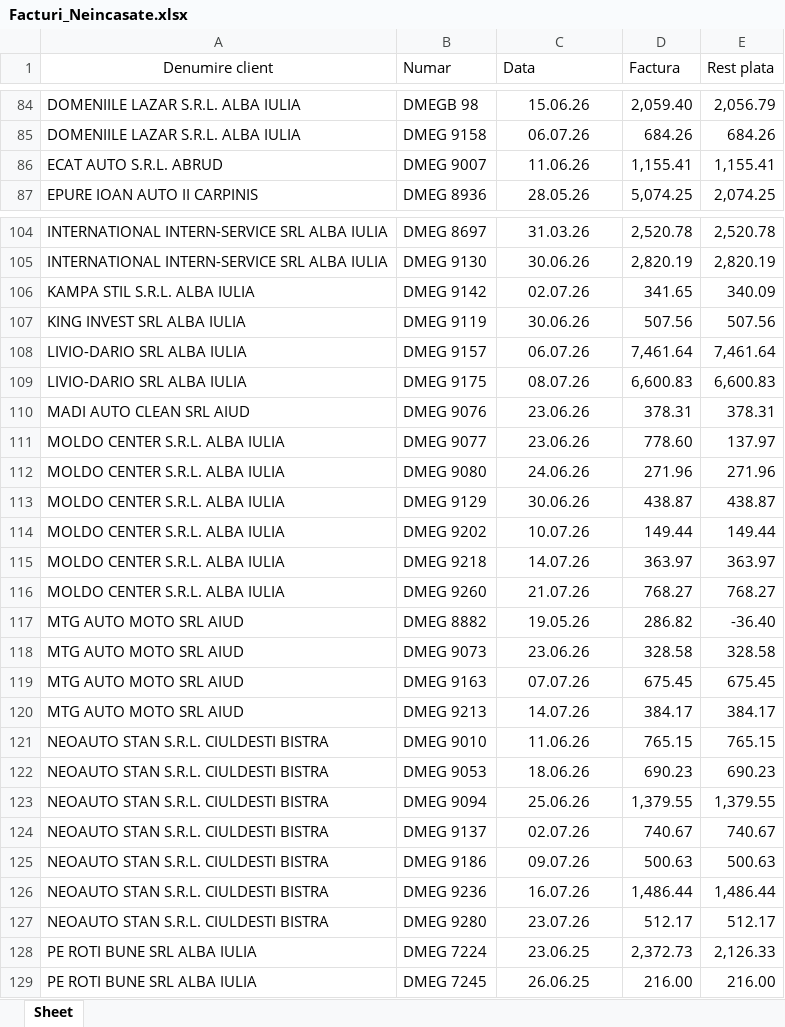
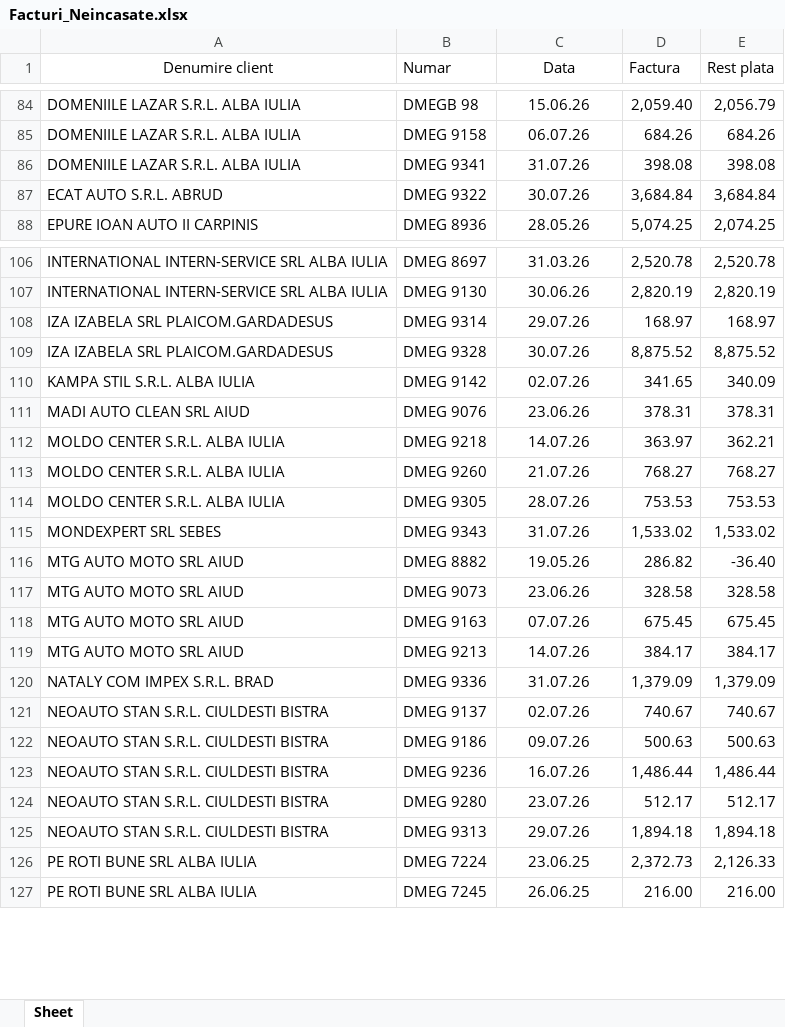
Before and after one commit to ab12slk-sys/dmautoravenol, an Excel workbook: Facturi_Neincasate.xlsx, sheet Sheet, drawn as a sheet; only a part is shown, gaps mark what is left out; values as stored, in another font and other column widths than the file's, no borders; removed rows and columns are numbered as before the commit, all else as after; the diff covers the shown part only; the diff names each change by its address in the sheet, - before the commit and + after, or states it on an @@ line.

```diff
--- a/Facturi_Neincasate.xlsx (sheet Sheet)
+++ b/Facturi_Neincasate.xlsx (sheet Sheet)
-C1 alignment: left
+C1 alignment: center
-row 86: ECAT AUTO S.R.L. ABRUD | DMEG 9007 | 11.06.26 | 1,155.41 | 1,155.41
+row 86: DOMENIILE LAZAR S.R.L. ALBA IULIA | DMEG 9341 | 31.07.26 | 398.08 | 398.08
+row 87: ECAT AUTO S.R.L. ABRUD | DMEG 9322 | 30.07.26 | 3,684.84 | 3,684.84
+row 108: IZA IZABELA SRL PLAICOM.GARDADESUS | DMEG 9314 | 29.07.26 | 168.97 | 168.97
+row 109: IZA IZABELA SRL PLAICOM.GARDADESUS | DMEG 9328 | 30.07.26 | 8,875.52 | 8,875.52
-row 107: KING INVEST SRL ALBA IULIA | DMEG 9119 | 30.06.26 | 507.56 | 507.56
-row 108: LIVIO-DARIO SRL ALBA IULIA | DMEG 9157 | 06.07.26 | 7,461.64 | 7,461.64
-row 109: LIVIO-DARIO SRL ALBA IULIA | DMEG 9175 | 08.07.26 | 6,600.83 | 6,600.83
-row 111: MOLDO CENTER S.R.L. ALBA IULIA | DMEG 9077 | 23.06.26 | 778.60 | 137.97
-row 112: MOLDO CENTER S.R.L. ALBA IULIA | DMEG 9080 | 24.06.26 | 271.96 | 271.96
-row 113: MOLDO CENTER S.R.L. ALBA IULIA | DMEG 9129 | 30.06.26 | 438.87 | 438.87
-row 114: MOLDO CENTER S.R.L. ALBA IULIA | DMEG 9202 | 10.07.26 | 149.44 | 149.44
-E112 (Rest plata): 363.97
+E112 (Rest plata): 362.21
+row 114: MOLDO CENTER S.R.L. ALBA IULIA | DMEG 9305 | 28.07.26 | 753.53 | 753.53
+row 115: MONDEXPERT SRL SEBES | DMEG 9343 | 31.07.26 | 1,533.02 | 1,533.02
-row 121: NEOAUTO STAN S.R.L. CIULDESTI BISTRA | DMEG 9010 | 11.06.26 | 765.15 | 765.15
-row 122: NEOAUTO STAN S.R.L. CIULDESTI BISTRA | DMEG 9053 | 18.06.26 | 690.23 | 690.23
-row 123: NEOAUTO STAN S.R.L. CIULDESTI BISTRA | DMEG 9094 | 25.06.26 | 1,379.55 | 1,379.55
+row 120: NATALY COM IMPEX S.R.L. BRAD | DMEG 9336 | 31.07.26 | 1,379.09 | 1,379.09
+row 125: NEOAUTO STAN S.R.L. CIULDESTI BISTRA | DMEG 9313 | 29.07.26 | 1,894.18 | 1,894.18
```
Also changed, not shown: 33 added rows, 25 removed rows, 3 moved rows and 69 edited cells elsewhere in this sheet.
